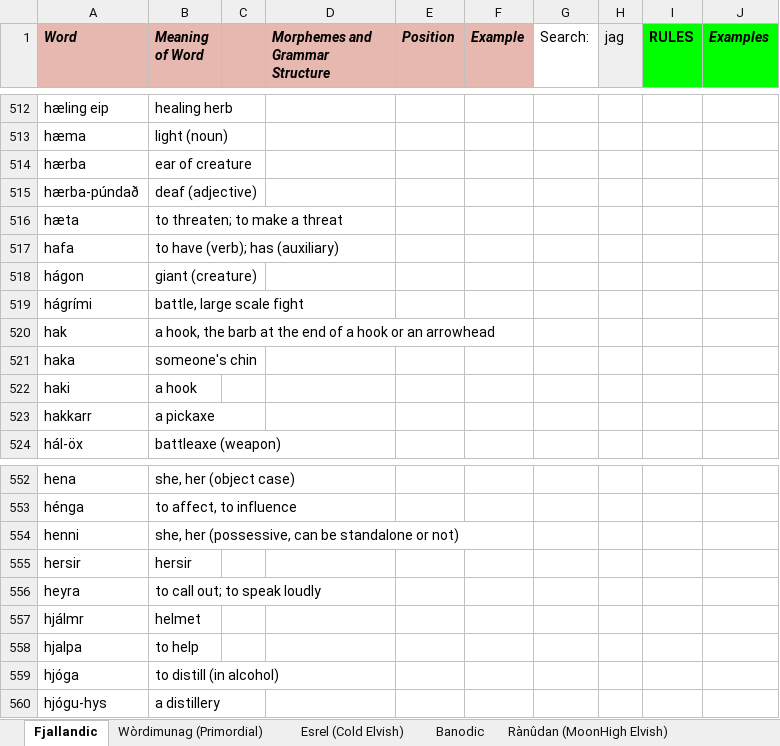
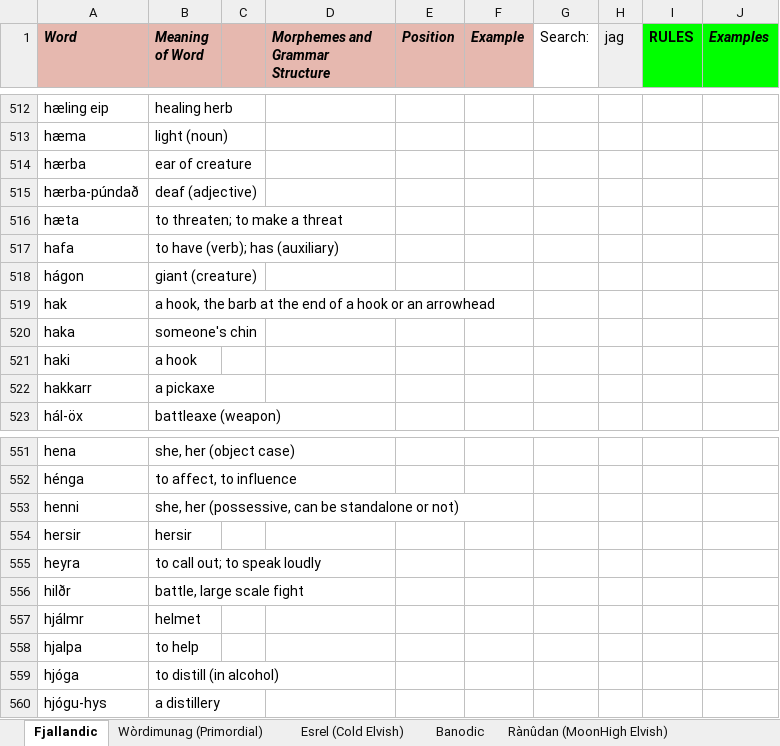
Before and after one commit to Oneo64/Auldworlde, an Excel workbook: Literature/Languages/Fantasy Languages.xlsx, sheet Fjallandic, drawn as a sheet; only a part is shown, gaps mark what is left out; values as stored, in another font and other column widths than the file's, no borders; charts and pictures not drawn; removed rows and columns are numbered as before the commit, all else as after; the diff names each change by its address in the sheet, - before the commit and + after, or states it on an @@ line.

Commit message:
Update Fantasy Languages.xlsx

```diff
--- a/Literature/Languages/Fantasy Languages.xlsx (sheet Fjallandic)
+++ b/Literature/Languages/Fantasy Languages.xlsx (sheet Fjallandic)
-row 519: hágrími | battle, large scale fight
+row 556: hilðr | battle, large scale fight
```
